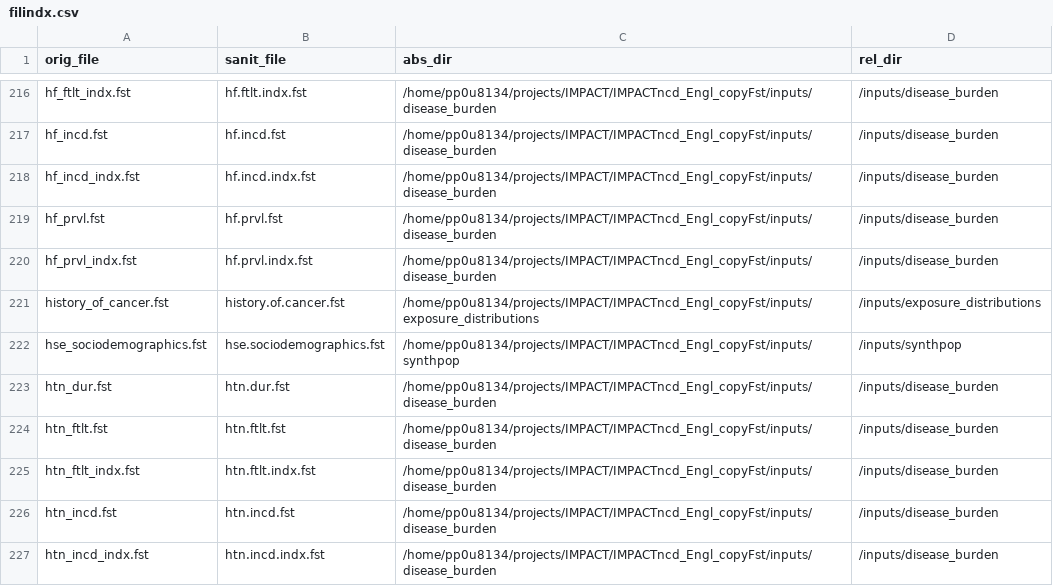
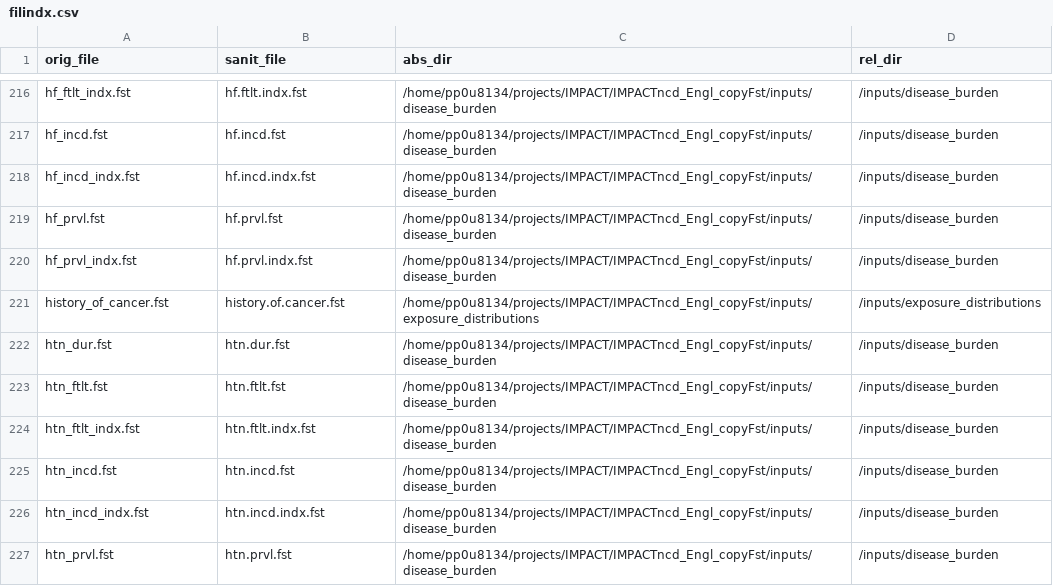
Before and after one commit to ChristK/IMPACTncd_Engl, a CSV file: auxil/filindx.csv, drawn as a sheet; only a part is shown, gaps mark what is left out; the shorter side is filled out with more unchanged rows.

Commit message:
Revise install notes and asset list

```diff
--- a/auxil/filindx.csv
+++ b/auxil/filindx.csv
@@ -221,3 +221,2 @@ hf_prvl_indx.fst,hf.prvl.indx.fst,/home/pp0u8134/projects/IMPACT/IMPACTncd_Engl_
 history_of_cancer.fst,history.of.cancer.fst,/home/pp0u8134/projects/IMPACT/IMPACTncd_Engl_copyFst/inputs/exposure_distributions,/inputs/exposure_distributions
-hse_sociodemographics.fst,hse.sociodemographics.fst,/home/pp0u8134/projects/IMPACT/IMPACTncd_Engl_copyFst/inputs/synthpop,/inputs/synthpop
 htn_dur.fst,htn.dur.fst,/home/pp0u8134/projects/IMPACT/IMPACTncd_Engl_copyFst/inputs/disease_burden,/inputs/disease_burden
```
Also changed, not shown: 1 other file.
